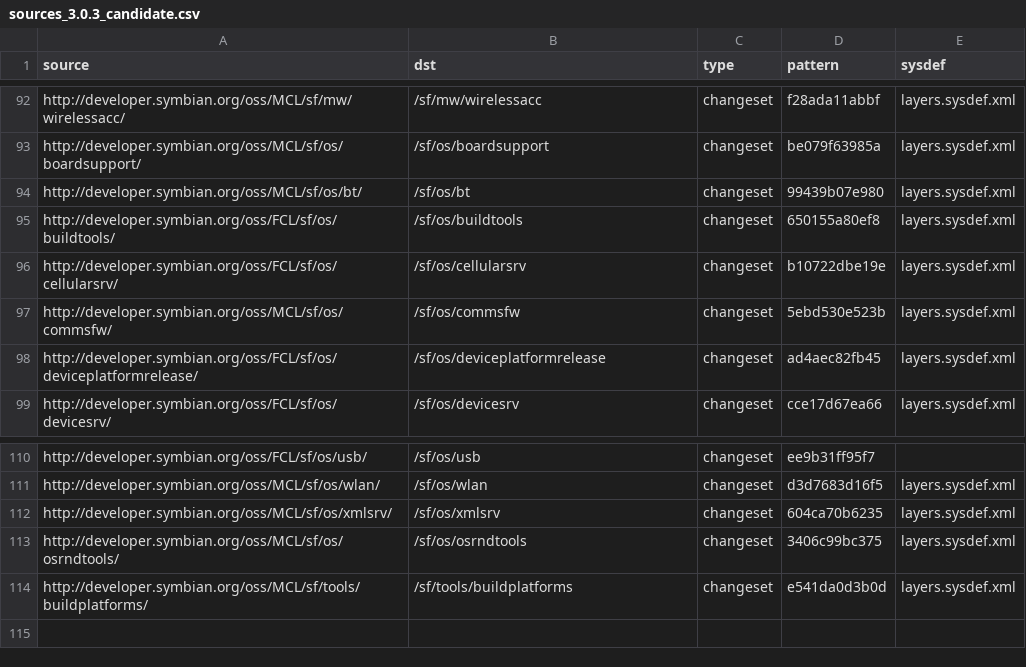
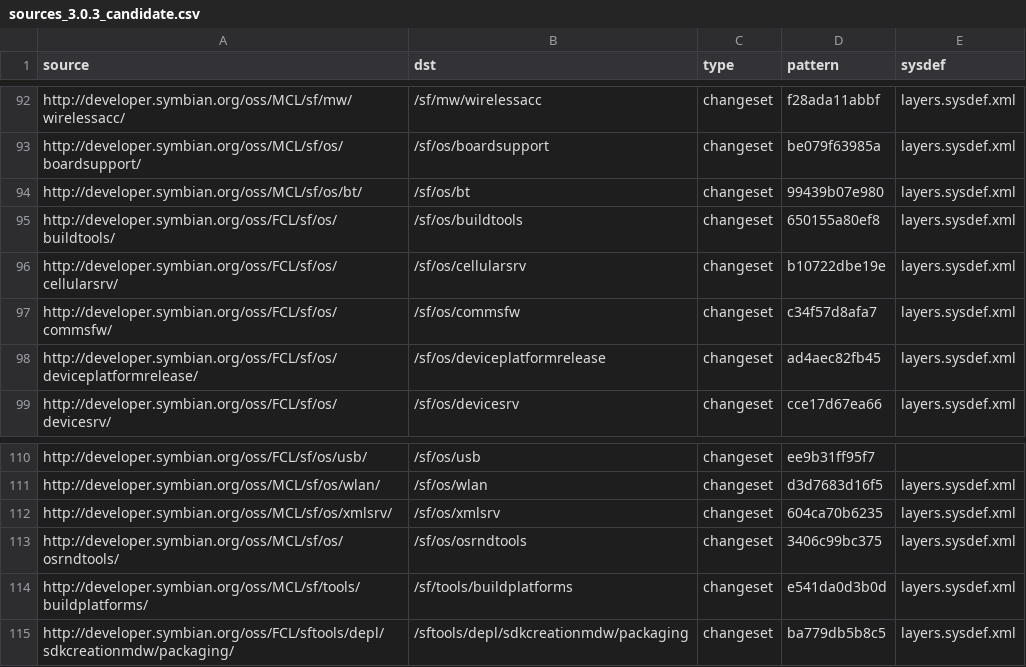
Before and after one commit to SymbianSource/oss.FCL.sftools.fbf.projects.platforms, a CSV file: symbian3/single/sources_3.0.3_candidate.csv, drawn as a sheet; only a part is shown, gaps mark what is left out.

Commit message:
Add tools model and update manifest with winsock and commsfw updates

```diff
--- a/symbian3/single/sources_3.0.3_candidate.csv
+++ b/symbian3/single/sources_3.0.3_candidate.csv
@@ -96,3 +96,3 @@ http://developer.symbian.org/oss/FCL/sf/os/buildtools/,/sf/os/buildtools,changes
 http://developer.symbian.org/oss/FCL/sf/os/cellularsrv/,/sf/os/cellularsrv,changeset,b10722dbe19e,layers.sysdef.xml
-http://developer.symbian.org/oss/MCL/sf/os/commsfw/,/sf/os/commsfw,changeset,5ebd530e523b,layers.sysdef.xml
+http://developer.symbian.org/oss/FCL/sf/os/commsfw/,/sf/os/commsfw,changeset,c34f57d8afa7,layers.sysdef.xml
 http://developer.symbian.org/oss/FCL/sf/os/deviceplatformrelease/,/sf/os/deviceplatformrelease,changeset,ad4aec82fb45,layers.sysdef.xml
@@ -114 +114,2 @@ http://developer.symbian.org/oss/MCL/sf/os/osrndtools/,/sf/os/osrndtools,changes
 http://developer.symbian.org/oss/MCL/sf/tools/buildplatforms/,/sf/tools/buildplatforms,changeset,e541da0d3b0d,layers.sysdef.xml
+http://developer.symbian.org/oss/FCL/sftools/depl/sdkcreationmdw/packaging/,/sftools/depl/sdkcreationmdw/packaging,changeset,ba779db5b8c5,layers.sysdef.xml
```
Also changed, not shown: 1 other file.
